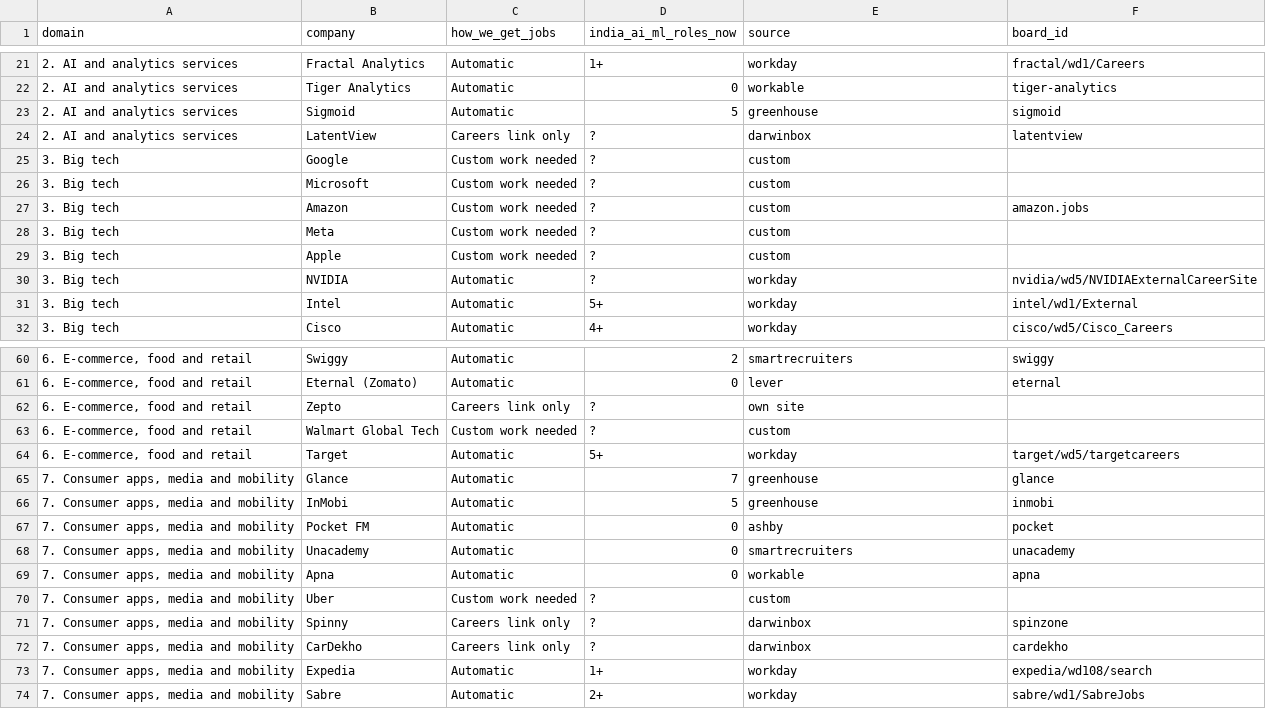
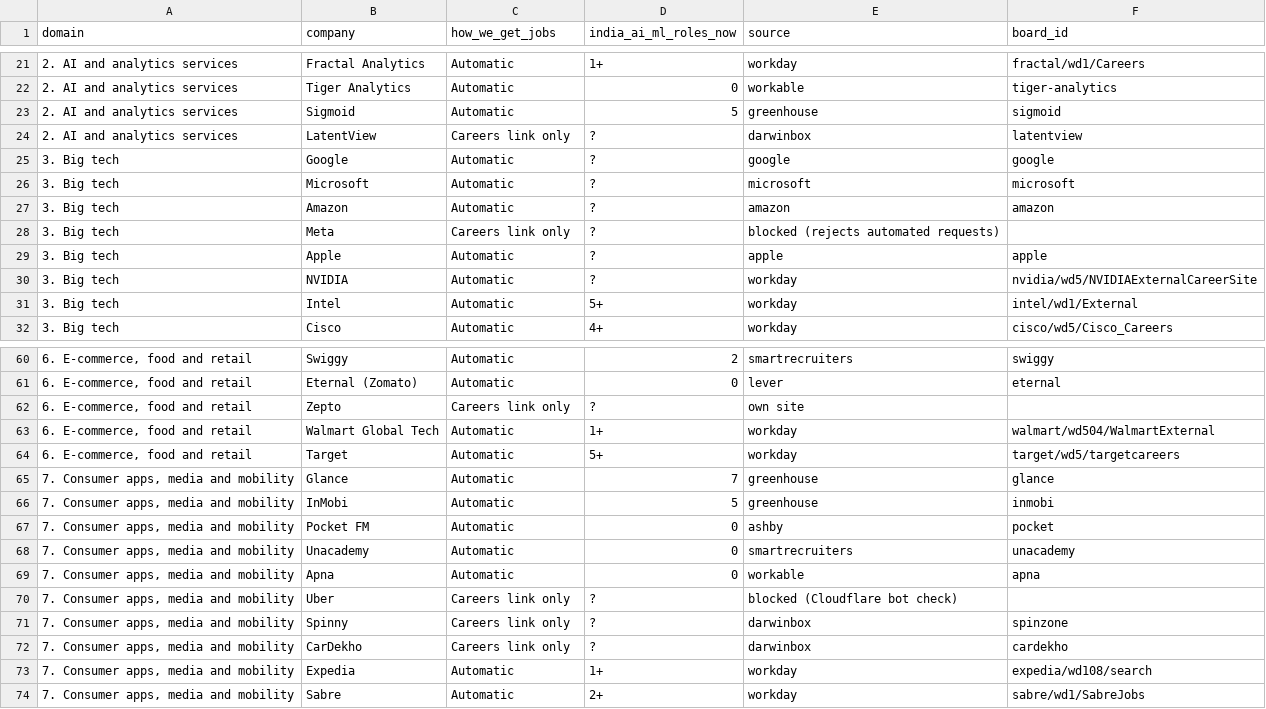
Before and after one commit to datawithsuman/datawithsuman.github.io, a CSV file: new-site/jobs/companies.csv, drawn as a sheet; only a part is shown, gaps mark what is left out.

```diff
--- a/new-site/jobs/companies.csv
+++ b/new-site/jobs/companies.csv
@@ -24,7 +24,7 @@ domain,company,how_we_get_jobs,india_ai_ml_roles_now,source,board_id
 2. AI and analytics services,LatentView,Careers link only,?,darwinbox,latentview
-3. Big tech,Google,Custom work needed,?,custom,
-3. Big tech,Microsoft,Custom work needed,?,custom,
-3. Big tech,Amazon,Custom work needed,?,custom,amazon.jobs
-3. Big tech,Meta,Custom work needed,?,custom,
-3. Big tech,Apple,Custom work needed,?,custom,
+3. Big tech,Google,Automatic,?,google,google
+3. Big tech,Microsoft,Automatic,?,microsoft,microsoft
+3. Big tech,Amazon,Automatic,?,amazon,amazon
+3. Big tech,Meta,Careers link only,?,blocked (rejects automated requests),
+3. Big tech,Apple,Automatic,?,apple,apple
 3. Big tech,NVIDIA,Automatic,?,workday,nvidia/wd5/NVIDIAExternalCareerSite
@@ -62,3 +62,3 @@ domain,company,how_we_get_jobs,india_ai_ml_roles_now,source,board_id
 "6. E-commerce, food and retail",Zepto,Careers link only,?,own site,
-"6. E-commerce, food and retail",Walmart Global Tech,Custom work needed,?,custom,
+"6. E-commerce, food and retail",Walmart Global Tech,Automatic,1+,workday,walmart/wd504/WalmartExternal
 "6. E-commerce, food and retail",Target,Automatic,5+,workday,target/wd5/targetcareers
@@ -69,3 +69,3 @@ domain,company,how_we_get_jobs,india_ai_ml_roles_now,source,board_id
 "7. Consumer apps, media and mobility",Apna,Automatic,0,workable,apna
-"7. Consumer apps, media and mobility",Uber,Custom work needed,?,custom,
+"7. Consumer apps, media and mobility",Uber,Careers link only,?,blocked (Cloudflare bot check),
 "7. Consumer apps, media and mobility",Spinny,Careers link only,?,darwinbox,spinzone
```
Also changed, not shown: 10 other files.
